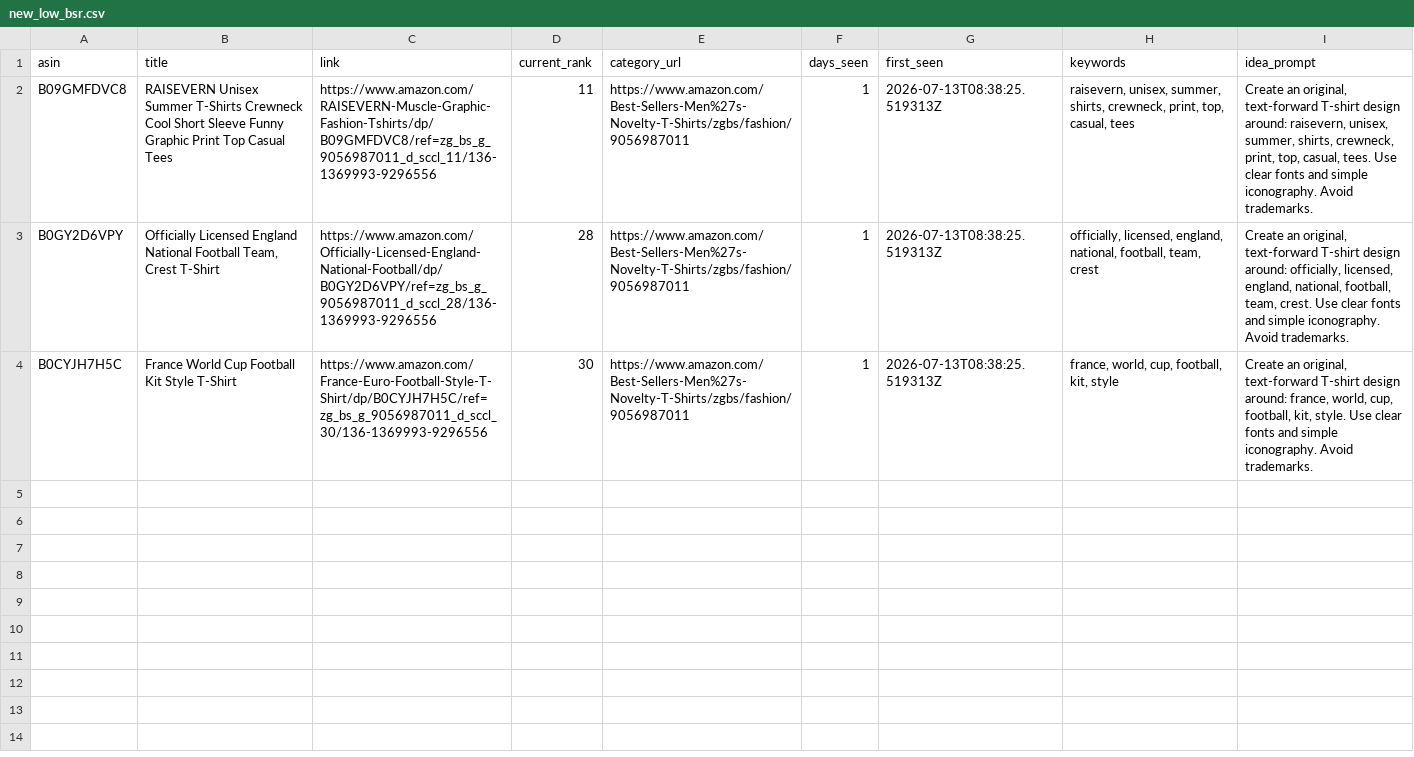
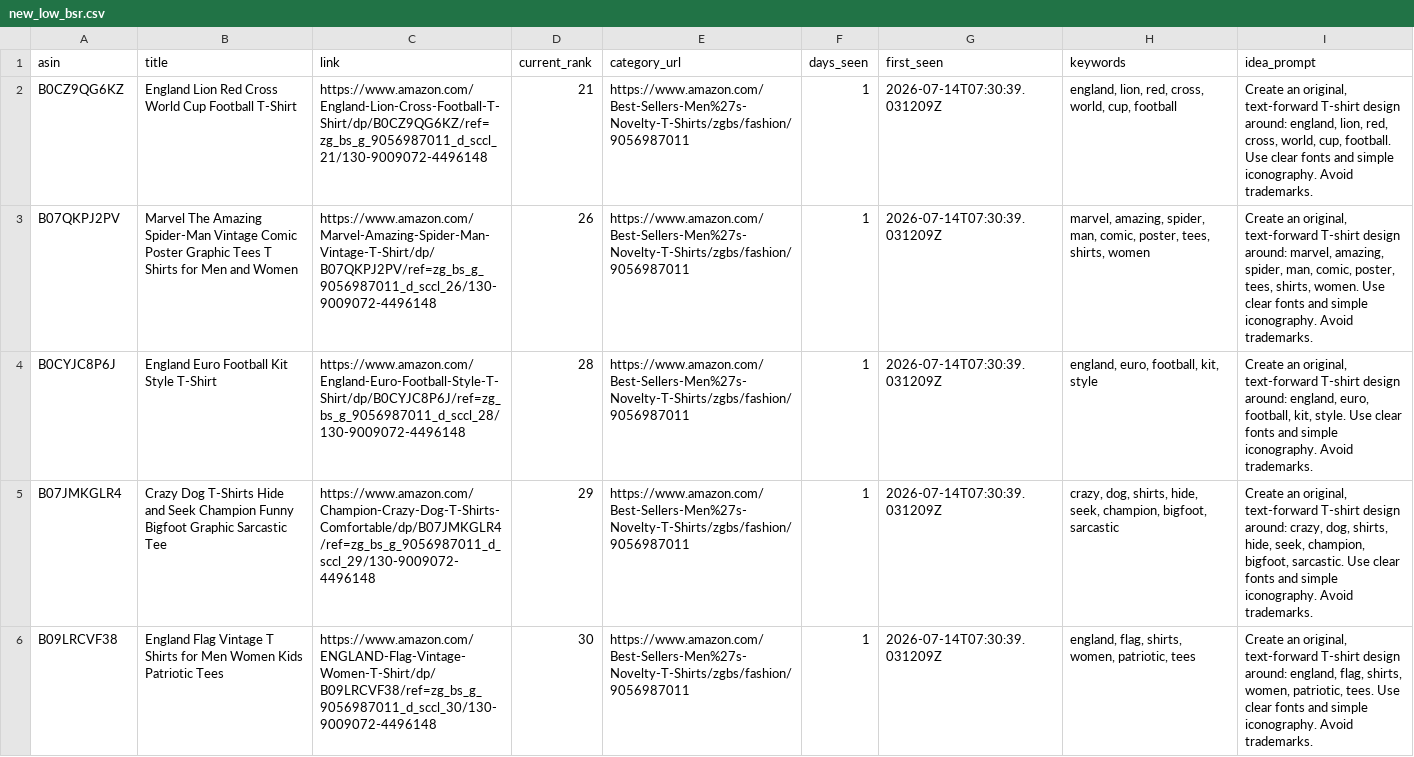
Before and after one commit to drissme/mbam-pod-low-bsr, a CSV file: reports/new_low_bsr.csv, drawn as a sheet; removed rows and columns are numbered as before the commit, all else as after; the diff names each change by its address in the sheet, - before the commit and + after, or states it on an @@ line.

```diff
--- a/reports/new_low_bsr.csv
+++ b/reports/new_low_bsr.csv
-row 2: B09GMFDVC8 | RAISEVERN Unisex Summer T-Shirts Crewneck Cool Short Sleeve Funny Graphic Print Top Casual Tees | https://www.amazon.com/RAISEVERN-Muscle-Graphic-Fashion-Tshirts/dp/B09GMFDVC8/ref=zg_bs_g_9056987011_d_sccl_11/136-1369993-9296556 | 11 | https://www.amazon.com/Best-Sellers-Men%27s-Novelty-T-Shirts/zgbs/fashion/9056987011 | 1 | 2026-07-13T08:38:25.519313Z | raisevern, unisex, summer, shirts, crewneck, print, top, casual, tees | Create an original, text-forward T-shirt design around: raisevern, unisex, summer, shirts, crewneck, print, top, casual, tees. Use clear fonts and simple iconography. Avoid trademarks.
+row 2: B0CZ9QG6KZ | England Lion Red Cross World Cup Football T-Shirt | https://www.amazon.com/England-Lion-Cross-Football-T-Shirt/dp/B0CZ9QG6KZ/ref=zg_bs_g_9056987011_d_sccl_21/130-9009072-4496148 | 21 | https://www.amazon.com/Best-Sellers-Men%27s-Novelty-T-Shirts/zgbs/fashion/9056987011 | 1 | 2026-07-14T07:30:39.031209Z | england, lion, red, cross, world, cup, football | Create an original, text-forward T-shirt design around: england, lion, red, cross, world, cup, football. Use clear fonts and simple iconography. Avoid trademarks.
+row 3: B07QKPJ2PV | Marvel The Amazing Spider-Man Vintage Comic Poster Graphic Tees T Shirts for Men and Women | https://www.amazon.com/Marvel-Amazing-Spider-Man-Vintage-T-Shirt/dp/B07QKPJ2PV/ref=zg_bs_g_9056987011_d_sccl_26/130-9009072-4496148 | 26 | https://www.amazon.com/Best-Sellers-Men%27s-Novelty-T-Shirts/zgbs/fashion/9056987011 | 1 | 2026-07-14T07:30:39.031209Z | marvel, amazing, spider, man, comic, poster, tees, shirts, women | Create an original, text-forward T-shirt design around: marvel, amazing, spider, man, comic, poster, tees, shirts, women. Use clear fonts and simple iconography. Avoid trademarks.
-A4 (asin): B0GY2D6VPY
+A4 (asin): B0CYJC8P6J
-B4 (title): Officially Licensed England National Football Team, Crest T-Shirt
+B4 (title): England Euro Football Kit Style T-Shirt
-C4 (link): https://www.amazon.com/Officially-Licensed-England-National-Football/dp/B0GY2D6VPY/ref=zg_bs_g_9056987011_d_sccl_28/136-1369993-9296556
+C4 (link): https://www.amazon.com/England-Euro-Football-Style-T-Shirt/dp/B0CYJC8P6J/ref=zg_bs_g_9056987011_d_sccl_28/130-9009072-4496148
-G4 (first_seen): 2026-07-13T08:38:25.519313Z
+G4 (first_seen): 2026-07-14T07:30:39.031209Z
-H4 (keywords): officially, licensed, england, national, football, team, crest
+H4 (keywords): england, euro, football, kit, style
-I4 (idea_prompt): …design around: officially, licensed, england, national, football, team, crest. Use clear…
+I4 (idea_prompt): …design around: england, euro, football, kit, style. Use clear…
+row 5: B07JMKGLR4 | Crazy Dog T-Shirts Hide and Seek Champion Funny Bigfoot Graphic Sarcastic Tee | https://www.amazon.com/Champion-Crazy-Dog-T-Shirts-Comfortable/dp/B07JMKGLR4/ref=zg_bs_g_9056987011_d_sccl_29/130-9009072-4496148 | 29 | https://www.amazon.com/Best-Sellers-Men%27s-Novelty-T-Shirts/zgbs/fashion/9056987011 | 1 | 2026-07-14T07:30:39.031209Z | crazy, dog, shirts, hide, seek, champion, bigfoot, sarcastic | Create an original, text-forward T-shirt design around: crazy, dog, shirts, hide, seek, champion, bigfoot, sarcastic. Use clear fonts and simple iconography. Avoid trademarks.
-A6 (asin): B0CYJH7H5C
+A6 (asin): B09LRCVF38
-B6 (title): France World Cup Football Kit Style T-Shirt
+B6 (title): England Flag Vintage T Shirts for Men Women Kids Patriotic Tees
-C6 (link): https://www.amazon.com/France-Euro-Football-Style-T-Shirt/dp/B0CYJH7H5C/ref=zg_bs_g_9056987011_d_sccl_30/136-1369993-9296556
+C6 (link): https://www.amazon.com/ENGLAND-Flag-Vintage-Women-T-Shirt/dp/B09LRCVF38/ref=zg_bs_g_9056987011_d_sccl_30/130-9009072-4496148
-G6 (first_seen): 2026-07-13T08:38:25.519313Z
+G6 (first_seen): 2026-07-14T07:30:39.031209Z
-H6 (keywords): france, world, cup, football, kit, style
+H6 (keywords): england, flag, shirts, women, patriotic, tees
-I6 (idea_prompt): …design around: france, world, cup, football, kit, style. Use clear…
+I6 (idea_prompt): …design around: england, flag, shirts, women, patriotic, tees. Use clear…
```
Also changed, not shown: 3 other files.
